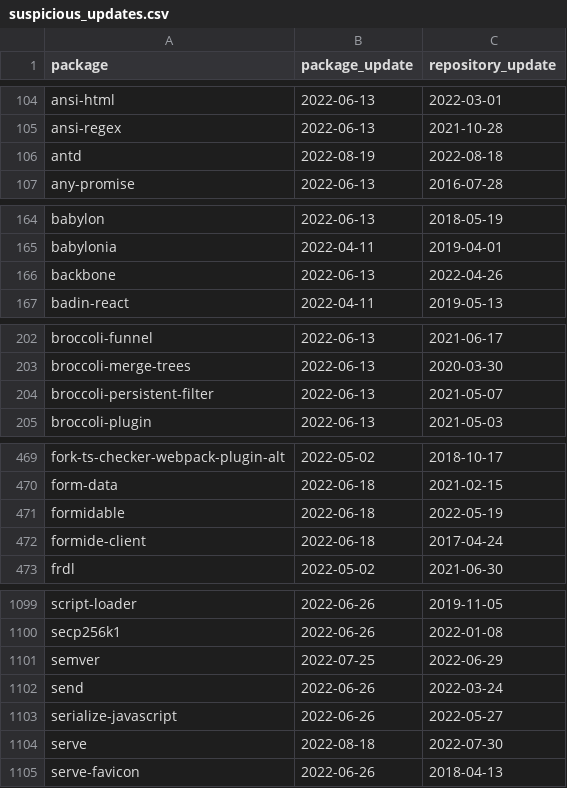
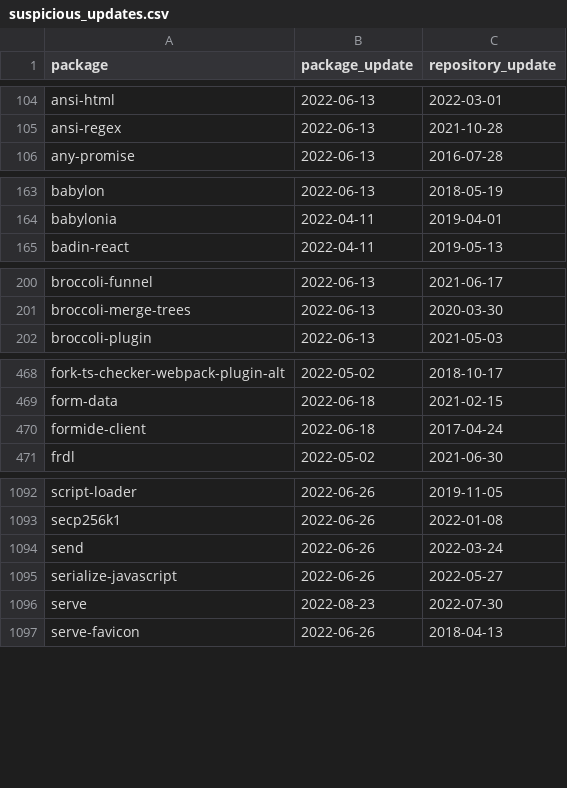
Before and after one commit to trickest/packages, a CSV file: npm/suspicious_updates.csv, drawn as a sheet; only a part is shown, gaps mark what is left out; the diff covers the shown part only.

```diff
--- a/npm/suspicious_updates.csv
+++ b/npm/suspicious_updates.csv
@@ -105,3 +105,2 @@ ansi-html,2022-06-13,2022-03-01
 ansi-regex,2022-06-13,2021-10-28
-antd,2022-08-19,2022-08-18
 any-promise,2022-06-13,2016-07-28
@@ -165,3 +164,2 @@ babylon,2022-06-13,2018-05-19
 babylonia,2022-04-11,2019-04-01
-backbone,2022-06-13,2022-04-26
 badin-react,2022-04-11,2019-05-13
@@ -203,3 +201,2 @@ broccoli-funnel,2022-06-13,2021-06-17
 broccoli-merge-trees,2022-06-13,2020-03-30
-broccoli-persistent-filter,2022-06-13,2021-05-07
 broccoli-plugin,2022-06-13,2021-05-03
@@ -470,3 +469,2 @@ fork-ts-checker-webpack-plugin-alt,2022-05-02,2018-10-17
 form-data,2022-06-18,2021-02-15
-formidable,2022-06-18,2022-05-19
 formide-client,2022-06-18,2017-04-24
@@ -1100,6 +1093,5 @@ script-loader,2022-06-26,2019-11-05
 secp256k1,2022-06-26,2022-01-08
-semver,2022-07-25,2022-06-29
 send,2022-06-26,2022-03-24
 serialize-javascript,2022-06-26,2022-05-27
-serve,2022-08-18,2022-07-30
+serve,2022-08-23,2022-07-30
 serve-favicon,2022-06-26,2018-04-13
```
Also changed, not shown: 5 added rows, 9 removed rows and 8 edited cells elsewhere in this file, 2 other files.
